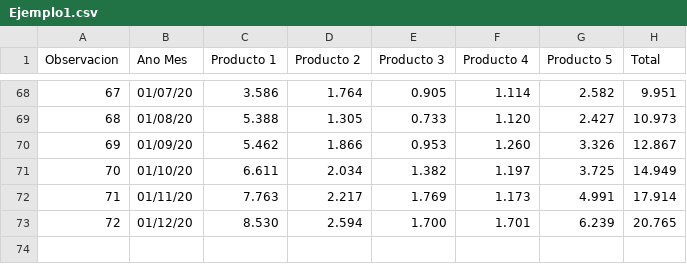
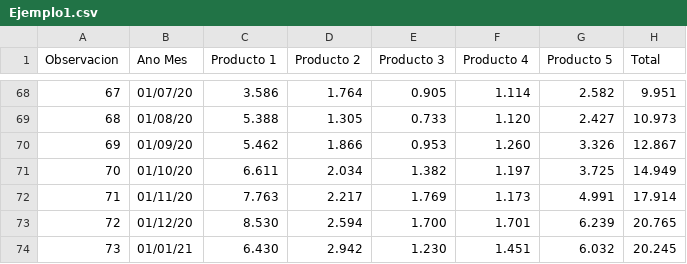
Before and after one commit to RicardoOliva/Tarea-1-Cognos, a CSV file: Ejemplo1.csv, drawn as a sheet; only a part is shown, gaps mark what is left out.

Commit message:
Update Ejemplo1.csv

```diff
--- a/Ejemplo1.csv
+++ b/Ejemplo1.csv
@@ -73 +73,2 @@
 72,01/12/20, 8.530 , 2.594 , 1.700 , 1.701 , 6.239 , 20.765
+73,01/01/21, 6.430 , 2.942 , 1.230 , 1.451 , 6.032 , 20.245
```
